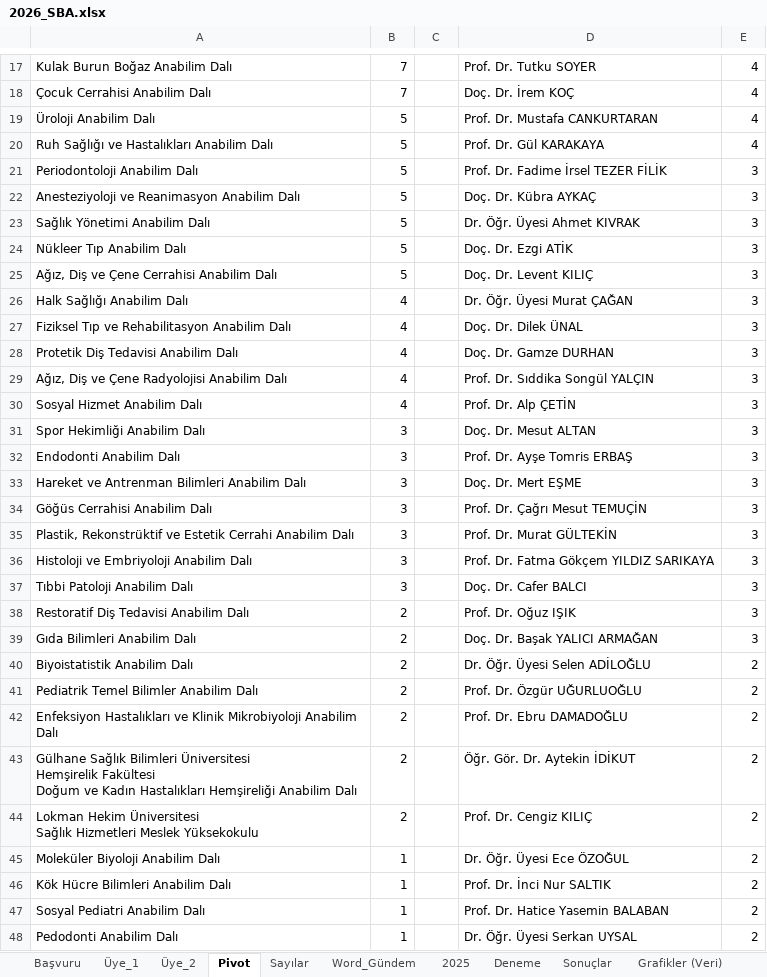
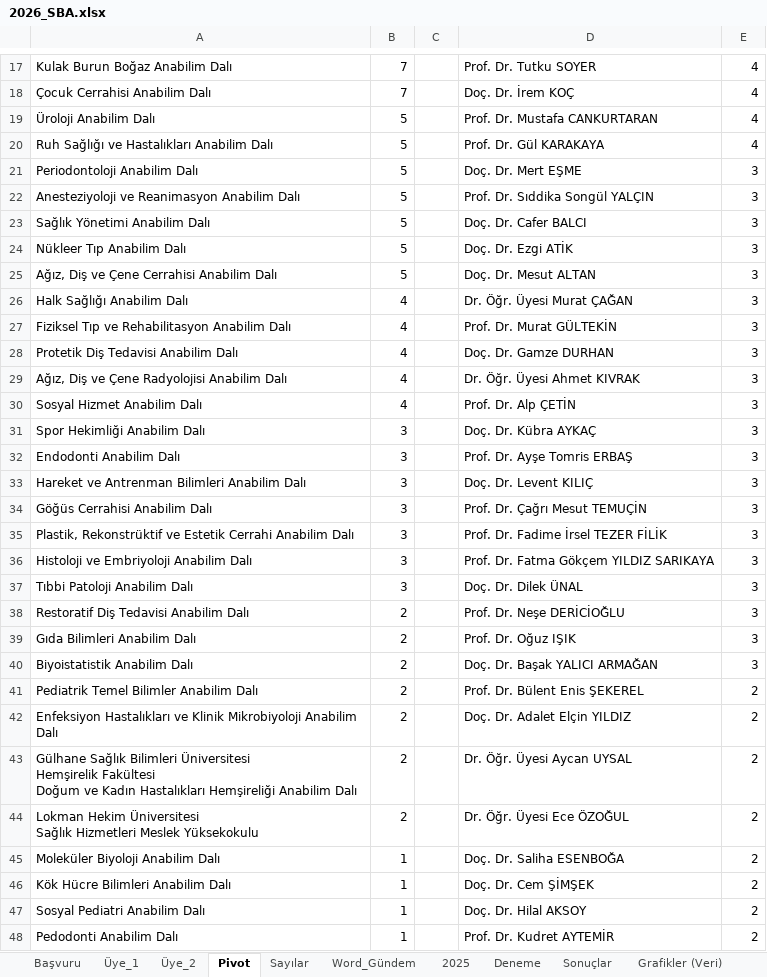
Before and after one commit to MahsuniTurkatar/sba-analiz, an Excel workbook: 2026_SBA.xlsx, sheet Pivot, drawn as a sheet; only a part is shown, gaps mark what is left out; values as stored, in another font and other column widths than the file's, no borders; the diff covers the shown part only; the diff names each change by its address in the sheet, - before the commit and + after, or states it on an @@ line.

Commit message:
Add files via upload

```diff
--- a/2026_SBA.xlsx (sheet Pivot)
+++ b/2026_SBA.xlsx (sheet Pivot)
-D21: Prof. Dr. Fadime İrsel TEZER FİLİK
+D21: Doç. Dr. Mert EŞME
-D22: Doç. Dr. Kübra AYKAÇ
+D22: Prof. Dr. Sıddika Songül YALÇIN
-D23: Dr. Öğr. Üyesi Ahmet KIVRAK
+D23: Doç. Dr. Cafer BALCI
-D25: Doç. Dr. Levent KILIÇ
+D25: Doç. Dr. Mesut ALTAN
-D27: Doç. Dr. Dilek ÜNAL
+D27: Prof. Dr. Murat GÜLTEKİN
-D29: Prof. Dr. Sıddika Songül YALÇIN
+D29: Dr. Öğr. Üyesi Ahmet KIVRAK
-D31: Doç. Dr. Mesut ALTAN
+D31: Doç. Dr. Kübra AYKAÇ
-D33: Doç. Dr. Mert EŞME
+D33: Doç. Dr. Levent KILIÇ
-D35: Prof. Dr. Murat GÜLTEKİN
+D35: Prof. Dr. Fadime İrsel TEZER FİLİK
-D37: Doç. Dr. Cafer BALCI
+D37: Doç. Dr. Dilek ÜNAL
-D38: Prof. Dr. Oğuz IŞIK
+D38: Prof. Dr. Neşe DERİCİOĞLU
-D39: Doç. Dr. Başak YALICI ARMAĞAN
+D39: Prof. Dr. Oğuz IŞIK
-D40: Dr. Öğr. Üyesi Selen ADİLOĞLU
+D40: Doç. Dr. Başak YALICI ARMAĞAN
-E40: 2
+E40: 3
-D41: Prof. Dr. Özgür UĞURLUOĞLU
+D41: Prof. Dr. Bülent Enis ŞEKEREL
-D42: Prof. Dr. Ebru DAMADOĞLU
+D42: Doç. Dr. Adalet Elçin YILDIZ
-D43: Öğr. Gör. Dr. Aytekin İDİKUT
+D43: Dr. Öğr. Üyesi Aycan UYSAL
-D44: Prof. Dr. Cengiz KILIÇ
+D44: Dr. Öğr. Üyesi Ece ÖZOĞUL
-D45: Dr. Öğr. Üyesi Ece ÖZOĞUL
+D45: Doç. Dr. Saliha ESENBOĞA
-D46: Prof. Dr. İnci Nur SALTIK
+D46: Doç. Dr. Cem ŞİMŞEK
-D47: Prof. Dr. Hatice Yasemin BALABAN
+D47: Doç. Dr. Hilal AKSOY
-D48: Dr. Öğr. Üyesi Serkan UYSAL
+D48: Prof. Dr. Kudret AYTEMİR
```
Also changed, not shown: 3 added rows, 3 removed rows, 127 moved rows and 31 edited cells elsewhere in this sheet, sheet Başvuru, sheet Üye_1, sheet Üye_2, sheet Sayılar.
